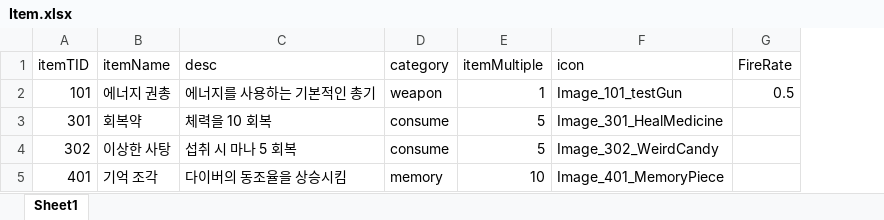
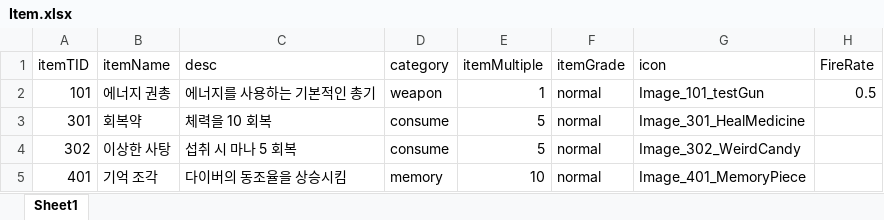
Before and after one commit to Jin-o12/UnityProject_LucidDiver, an Excel workbook: Assets/Resources/Excel/Item.xlsx, sheet Sheet1, drawn as a sheet; only a part is shown; values as stored, in another font and other column widths than the file's, no borders; the diff names each change by its address in the sheet, - before the commit and + after, or states it on an @@ line.

```diff
--- a/Assets/Resources/Excel/Item.xlsx (sheet Sheet1)
+++ b/Assets/Resources/Excel/Item.xlsx (sheet Sheet1)
+column F (itemGrade), rows 2-5: all normal
```
Also changed, not shown: 15 other files.
